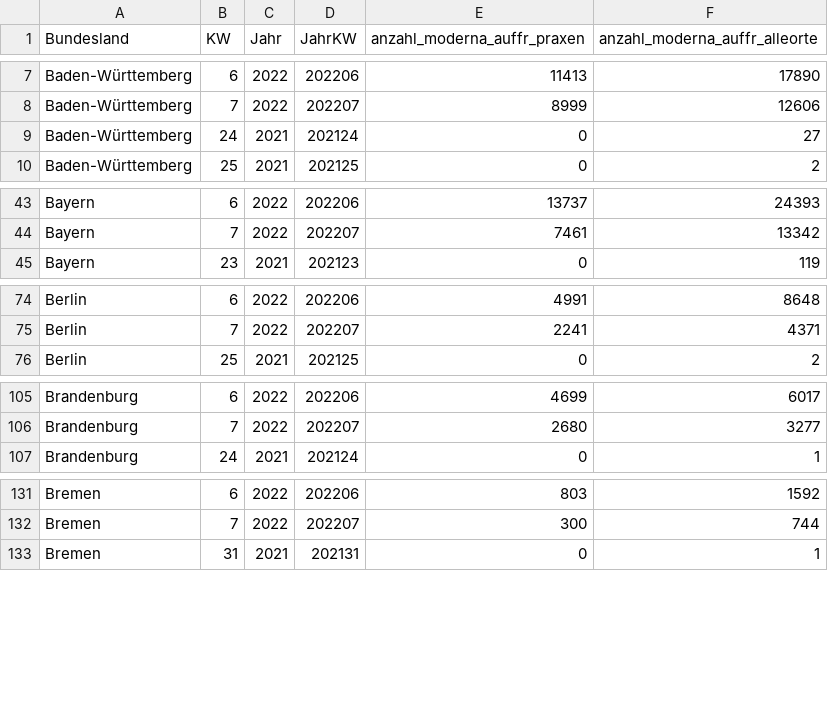
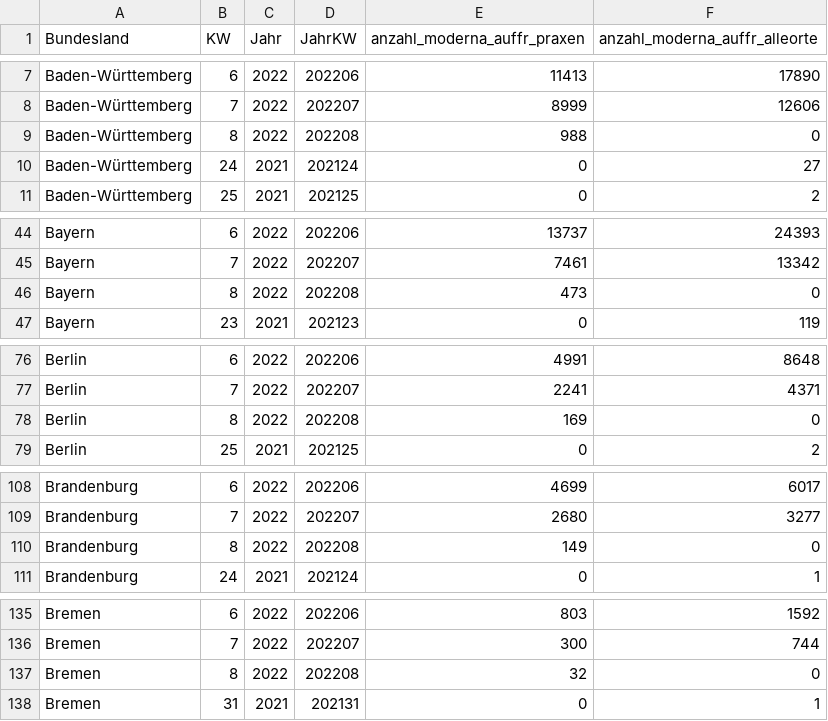
Before and after one commit to zidatalab/covid19dashboard, a CSV file: data/moderna_auffr.csv, drawn as a sheet; only a part is shown, gaps mark what is left out; the diff covers the shown part only.

Commit message:
Auto update Dashboard

```diff
--- a/data/moderna_auffr.csv
+++ b/data/moderna_auffr.csv
@@ -8,2 +8,3 @@ Baden-Württemberg,6,2022,202206,11413,17890
 Baden-Württemberg,7,2022,202207,8999,12606
+Baden-Württemberg,8,2022,202208,988,0
 Baden-Württemberg,24,2021,202124,0,27
@@ -44,2 +45,3 @@ Bayern,6,2022,202206,13737,24393
 Bayern,7,2022,202207,7461,13342
+Bayern,8,2022,202208,473,0
 Bayern,23,2021,202123,0,119
@@ -75,2 +77,3 @@ Berlin,6,2022,202206,4991,8648
 Berlin,7,2022,202207,2241,4371
+Berlin,8,2022,202208,169,0
 Berlin,25,2021,202125,0,2
@@ -106,2 +109,3 @@ Brandenburg,6,2022,202206,4699,6017
 Brandenburg,7,2022,202207,2680,3277
+Brandenburg,8,2022,202208,149,0
 Brandenburg,24,2021,202124,0,1
@@ -132,2 +136,3 @@ Bremen,6,2022,202206,803,1592
 Bremen,7,2022,202207,300,744
+Bremen,8,2022,202208,32,0
 Bremen,31,2021,202131,0,1
```
Also changed, not shown: 11 added rows elsewhere in this file.
